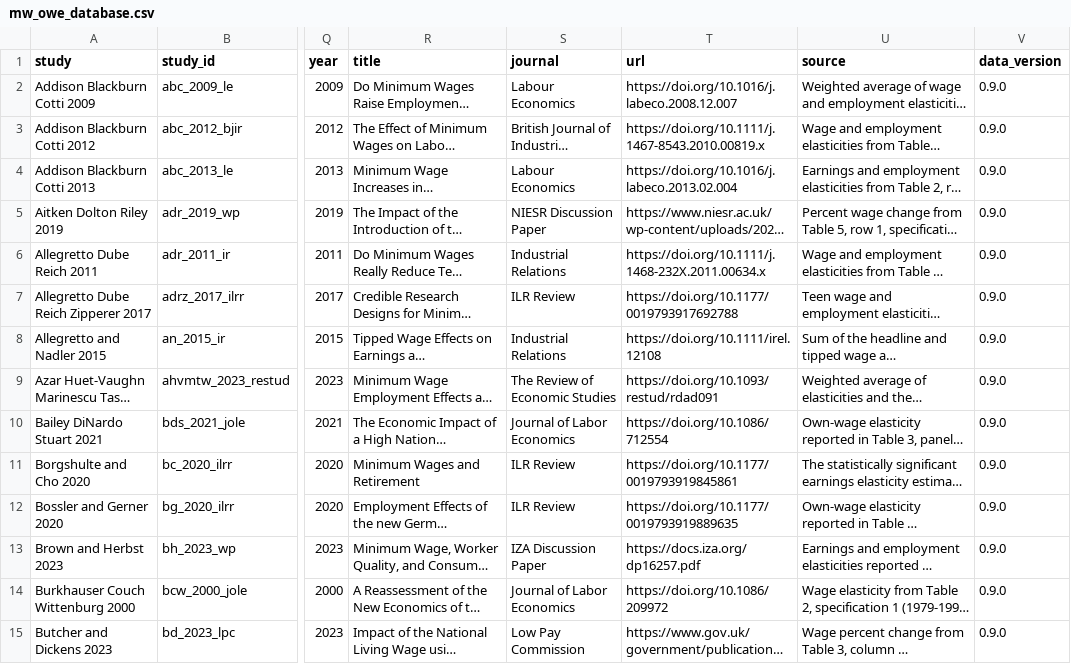
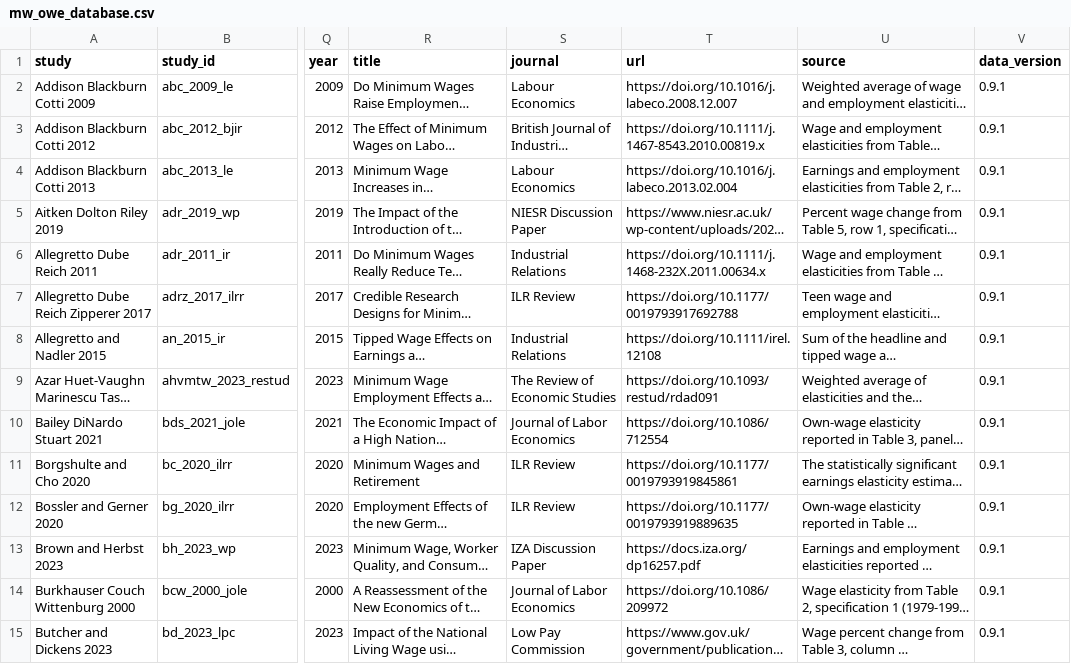
Before and after one commit to Economic/owe, a CSV file: docs/mw_owe_database.csv, drawn as a sheet; only a part is shown, gaps mark what is left out; long unchanged cells end in …; the diff covers the shown part only; the diff names each change by its address in the sheet, - before the commit and + after, or states it on an @@ line.

```diff
--- a/docs/mw_owe_database.csv
+++ b/docs/mw_owe_database.csv
-V2:V15 (data_version): 0.9.0
+V2:V15 (data_version): 0.9.1
```
Also changed, not shown: 64 edited cells elsewhere in this file, docs/mw_owe_studies.csv, docs/web_assets/index_data.csv, 13 other files.
